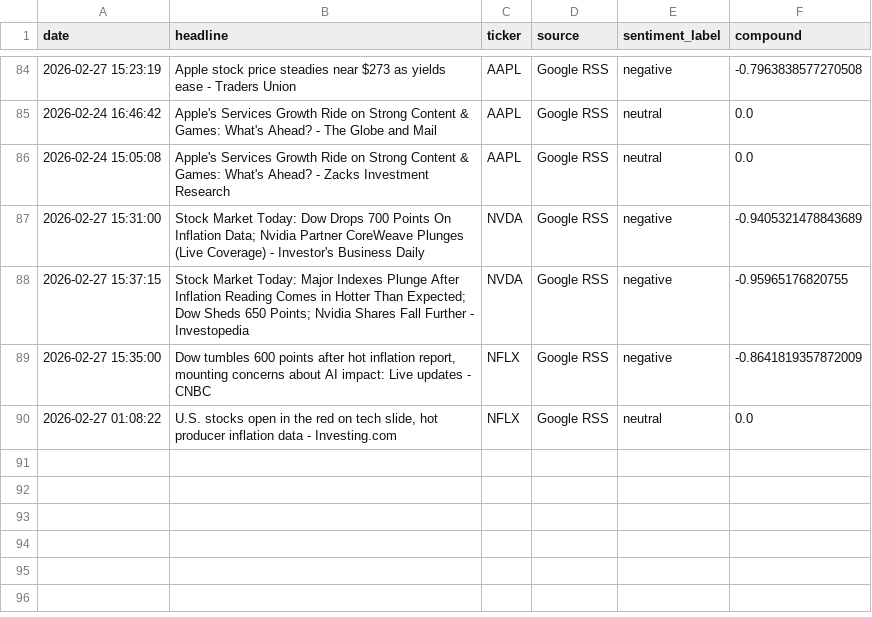
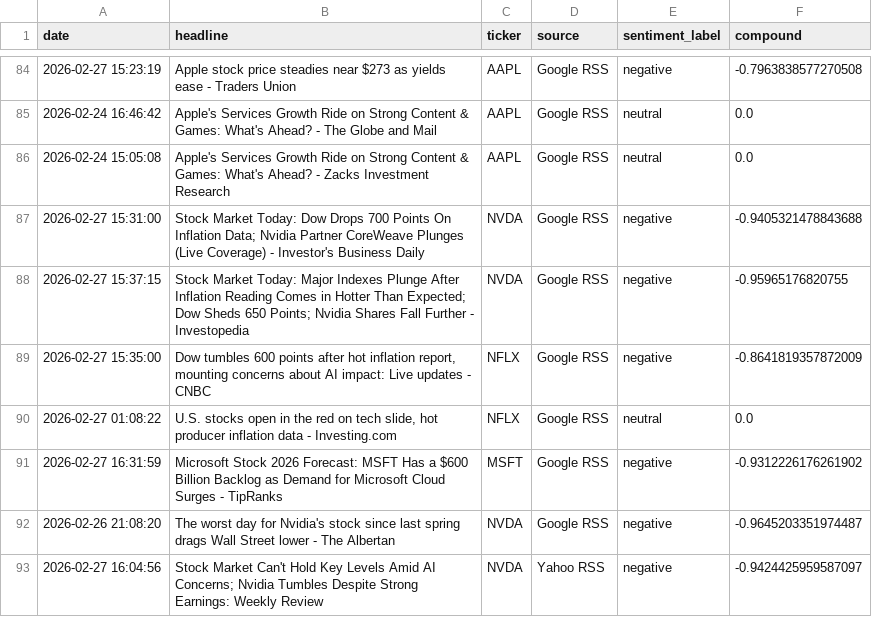
Before and after one commit to Kasuba-phani/stock-sentiment-tracker, a CSV file: data/raw_news/news_20260227.csv, drawn as a sheet; only a part is shown, gaps mark what is left out.

```diff
--- a/data/raw_news/news_20260227.csv
+++ b/data/raw_news/news_20260227.csv
@@ -86,3 +86,3 @@ date,headline,ticker,source,sentiment_label,compound
 2026-02-24 15:05:08,Apple's Services Growth Ride on Strong Content & Games: What's Ahead? - Zacks Investment Research,AAPL,Google RSS,neutral,0.0
-2026-02-27 15:31:00,Stock Market Today: Dow Drops 700 Points On Inflation Data; Nvidia Partner CoreWeave Plunges (Live Coverage) - Investor's Business Daily,NVDA,Google RSS,negative,-0.9405321478843689
+2026-02-27 15:31:00,Stock Market Today: Dow Drops 700 Points On Inflation Data; Nvidia Partner CoreWeave Plunges (Live Coverage) - Investor's Business Daily,NVDA,Google RSS,negative,-0.9405321478843688
 2026-02-27 15:37:15,Stock Market Today: Major Indexes Plunge After Inflation Reading Comes in Hotter Than Expected; Dow Sheds 650 Points; Nvidia Shares Fall Further - Investopedia,NVDA,Google RSS,negative,-0.95965176820755
@@ -90 +90,4 @@ date,headline,ticker,source,sentiment_label,compound
 2026-02-27 01:08:22,"U.S. stocks open in the red on tech slide, hot producer inflation data - Investing.com",NFLX,Google RSS,neutral,0.0
+2026-02-27 16:31:59,Microsoft Stock 2026 Forecast: MSFT Has a $600 Billion Backlog as Demand for Microsoft Cloud Surges - TipRanks,MSFT,Google RSS,negative,-0.9312226176261902
+2026-02-26 21:08:20,The worst day for Nvidia's stock since last spring drags Wall Street lower - The Albertan,NVDA,Google RSS,negative,-0.9645203351974487
+2026-02-27 16:04:56,Stock Market Can't Hold Key Levels Amid AI Concerns; Nvidia Tumbles Despite Strong Earnings: Weekly Review,NVDA,Yahoo RSS,negative,-0.9424425959587097
```
